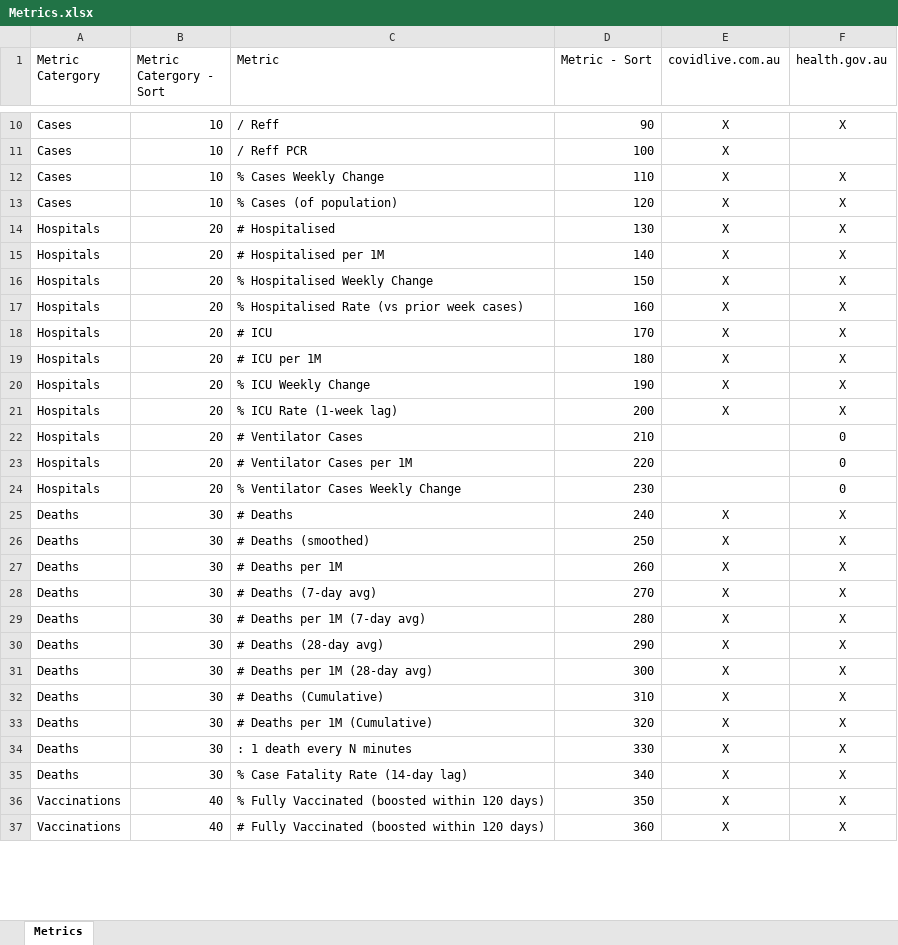
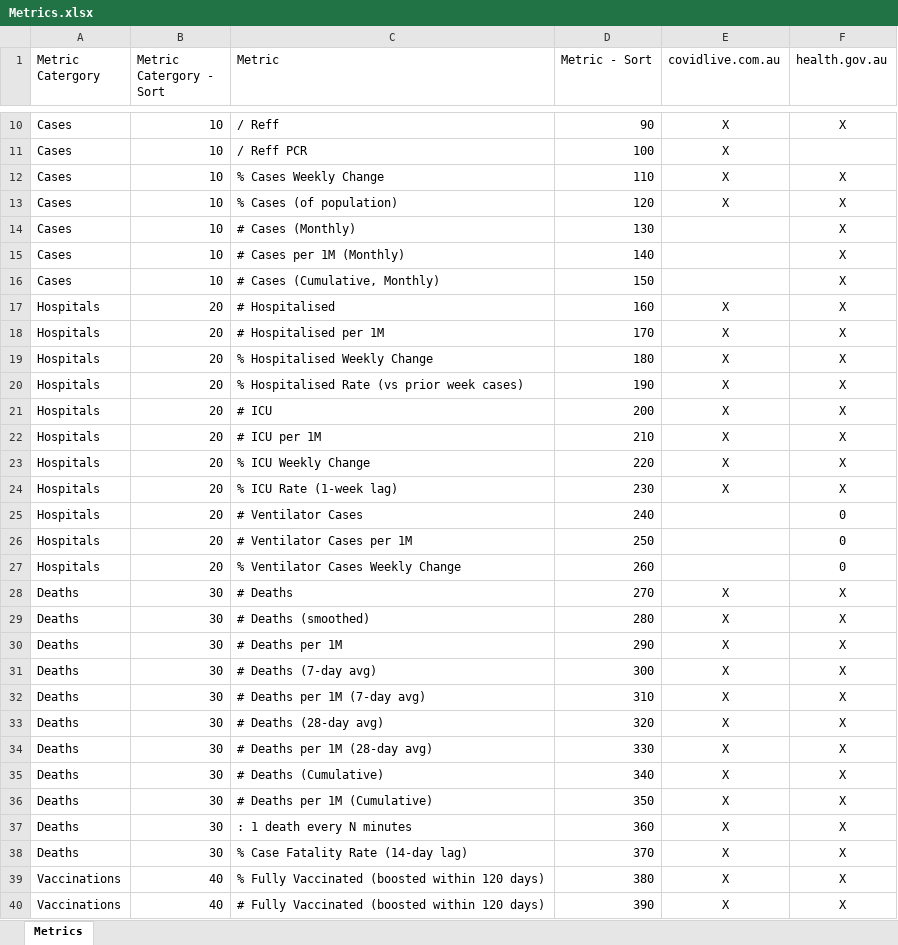
Before and after one commit to Mike-Honey/covid-19-au-vaccinations, an Excel workbook: Metrics.xlsx, sheet Metrics, drawn as a sheet; only a part is shown, gaps mark what is left out; values as stored, in another font and other column widths than the file's, no borders; table styles not drawn; addresses are those after the commit; the diff covers the shown part only; the diff names each change by its address in the sheet, - before the commit and + after, or states it on an @@ line.

Commit message:
Add files via upload
Added Cases (Monthly)

```diff
--- a/Metrics.xlsx (sheet Metrics)
+++ b/Metrics.xlsx (sheet Metrics)
+row 14: Cases | 10 | # Cases (Monthly) | 130 |  | X
+row 15: Cases | 10 | # Cases per 1M (Monthly) | 140 |  | X
+row 16: Cases | 10 | # Cases (Cumulative, Monthly) | 150 |  | X
-D17 (Metric - Sort): 130
+D17 (Metric - Sort): 160
-D18 (Metric - Sort): 140
+D18 (Metric - Sort): 170
-D19 (Metric - Sort): 150
+D19 (Metric - Sort): 180
-D20 (Metric - Sort): 160
+D20 (Metric - Sort): 190
-D21 (Metric - Sort): 170
+D21 (Metric - Sort): 200
-D22 (Metric - Sort): 180
+D22 (Metric - Sort): 210
-D23 (Metric - Sort): 190
+D23 (Metric - Sort): 220
-D24 (Metric - Sort): 200
+D24 (Metric - Sort): 230
-D25 (Metric - Sort): 210
+D25 (Metric - Sort): 240
-D26 (Metric - Sort): 220
+D26 (Metric - Sort): 250
-D27 (Metric - Sort): 230
+D27 (Metric - Sort): 260
-D28 (Metric - Sort): 240
+D28 (Metric - Sort): 270
-D29 (Metric - Sort): 250
+D29 (Metric - Sort): 280
-D30 (Metric - Sort): 260
+D30 (Metric - Sort): 290
-D31 (Metric - Sort): 270
+D31 (Metric - Sort): 300
-D32 (Metric - Sort): 280
+D32 (Metric - Sort): 310
-D33 (Metric - Sort): 290
+D33 (Metric - Sort): 320
-D34 (Metric - Sort): 300
+D34 (Metric - Sort): 330
-D35 (Metric - Sort): 310
+D35 (Metric - Sort): 340
-D36 (Metric - Sort): 320
+D36 (Metric - Sort): 350
-D37 (Metric - Sort): 330
+D37 (Metric - Sort): 360
-D38 (Metric - Sort): 340
+D38 (Metric - Sort): 370
-D39 (Metric - Sort): 350
+D39 (Metric - Sort): 380
-D40 (Metric - Sort): 360
+D40 (Metric - Sort): 390
```
Also changed, not shown: 31 edited cells elsewhere in this sheet.
